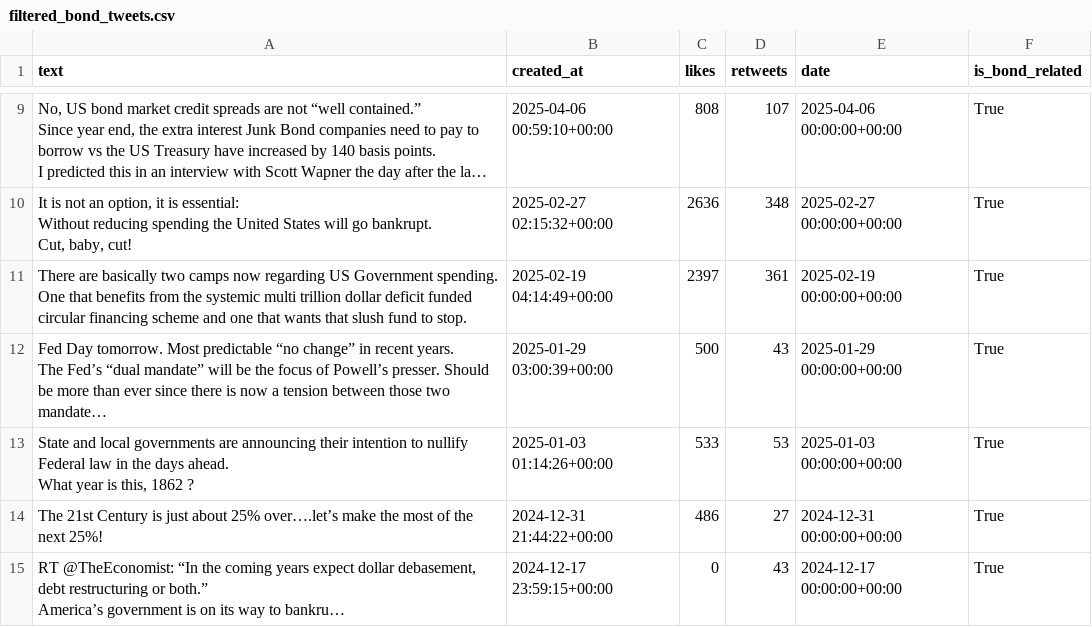
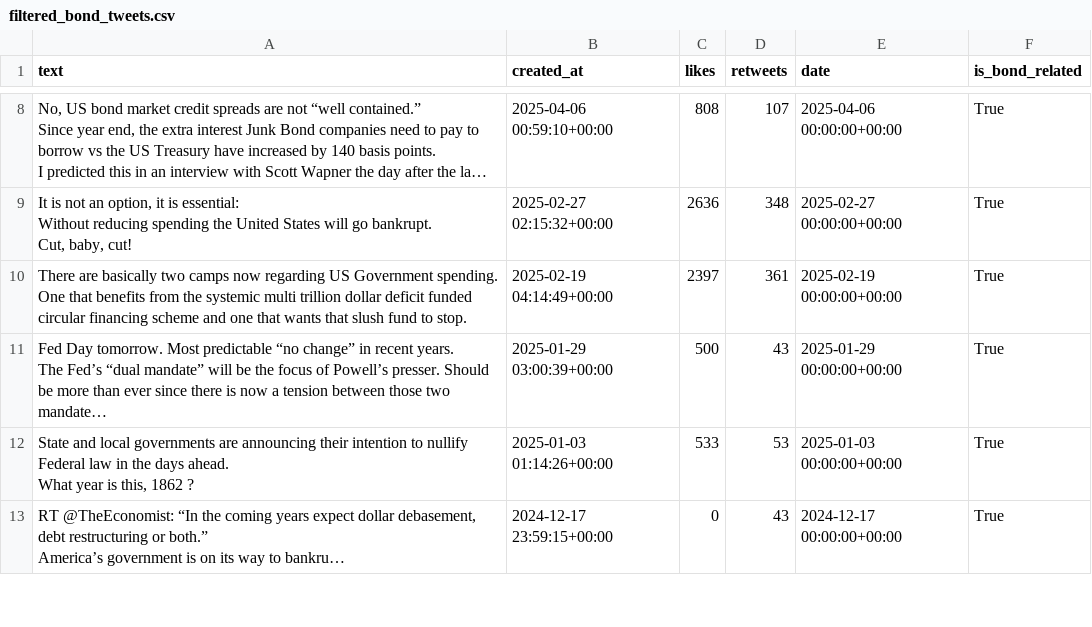
Before and after one commit to swacziarg/BVI, a CSV file: filtered_bond_tweets.csv, drawn as a sheet; only a part is shown, gaps mark what is left out; long unchanged cells end in …; the diff covers the shown part only; the diff names each change by its address in the sheet, - before the commit and + after, or states it on an @@ line.

```diff
--- a/filtered_bond_tweets.csv
+++ b/filtered_bond_tweets.csv
-row 14: The 21st Century is just about 25% over….let’s make the most of the next 25%! | 2024-12-31 21:44:22+00:00 | 486 | 27 | 2024-12-31 00:00:00+00:00 | True
```
Also changed, not shown: 6 removed rows elsewhere in this file, daily_sentiment_detail.csv, 1 other file.
